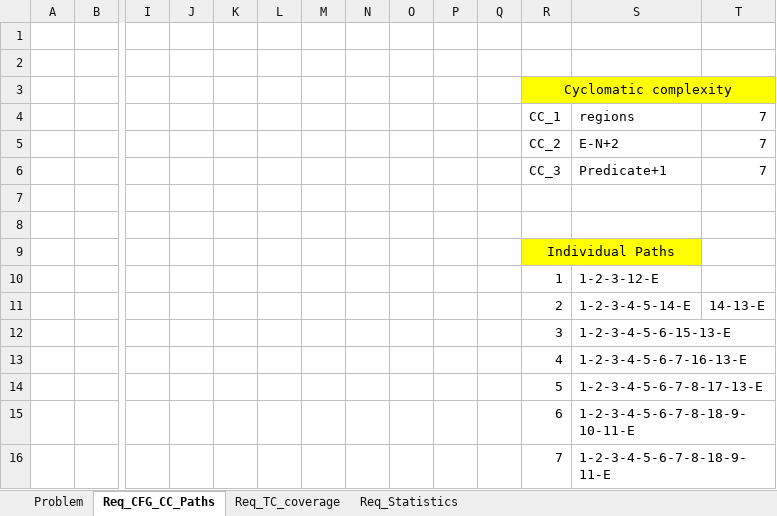
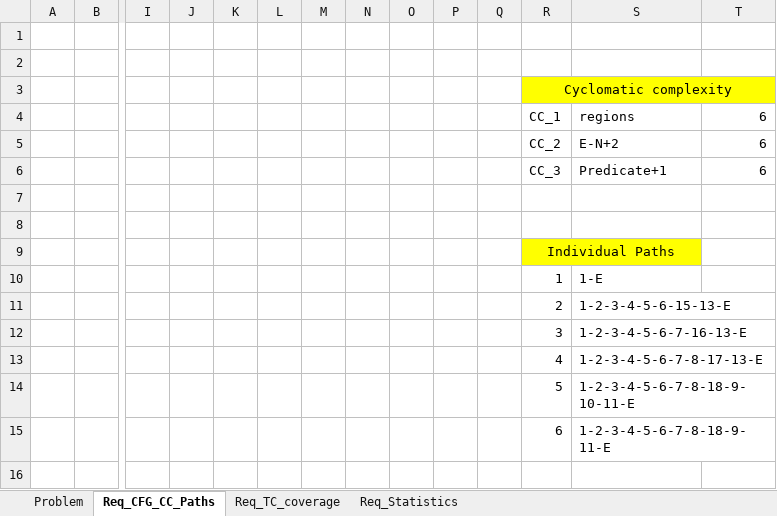
Before and after one commit to muci9/ssvv, an Excel workbook: Lab03_WBT_Form.xlsx, sheet Req_CFG_CC_Paths, drawn as a sheet; only a part is shown, gaps mark what is left out; values as stored, in another font and other column widths than the file's, no borders; charts and pictures not drawn; removed rows and columns are numbered as before the commit, all else as after; rows hold the shown columns only; the diff names each change by its address in the sheet, - before the commit and + after, or states it on an @@ line.

```diff
--- a/Lab03_WBT_Form.xlsx (sheet Req_CFG_CC_Paths)
+++ b/Lab03_WBT_Form.xlsx (sheet Req_CFG_CC_Paths)
-T4:T6: 7
+T4:T6: 6
-S10: 1-2-3-12-E
+S10: 1-E
-row 11:  |  |  |  |  |  |  |  |  |  |  | 2 | 1-2-3-4-5-14-E | 14-13-E
+row 11:  |  |  |  |  |  |  |  |  |  |  | 2 | 1-2-3-4-5-6-15-13-E
-S12: 1-2-3-4-5-6-15-13-E
+S12: 1-2-3-4-5-6-7-16-13-E
-S13: 1-2-3-4-5-6-7-16-13-E
+S13: 1-2-3-4-5-6-7-8-17-13-E
-S14: 1-2-3-4-5-6-7-8-17-13-E
+S14: 1-2-3-4-5-6-7-8-18-9-10-11-E
-S15: 1-2-3-4-5-6-7-8-18-9-10-11-E
+S15: 1-2-3-4-5-6-7-8-18-9-11-E
-row 16:  |  |  |  |  |  |  |  |  |  |  | 7 | 1-2-3-4-5-6-7-8-18-9-11-E
```
Also changed, not shown: sheet Problem, charts or pictures, 2 other files.
